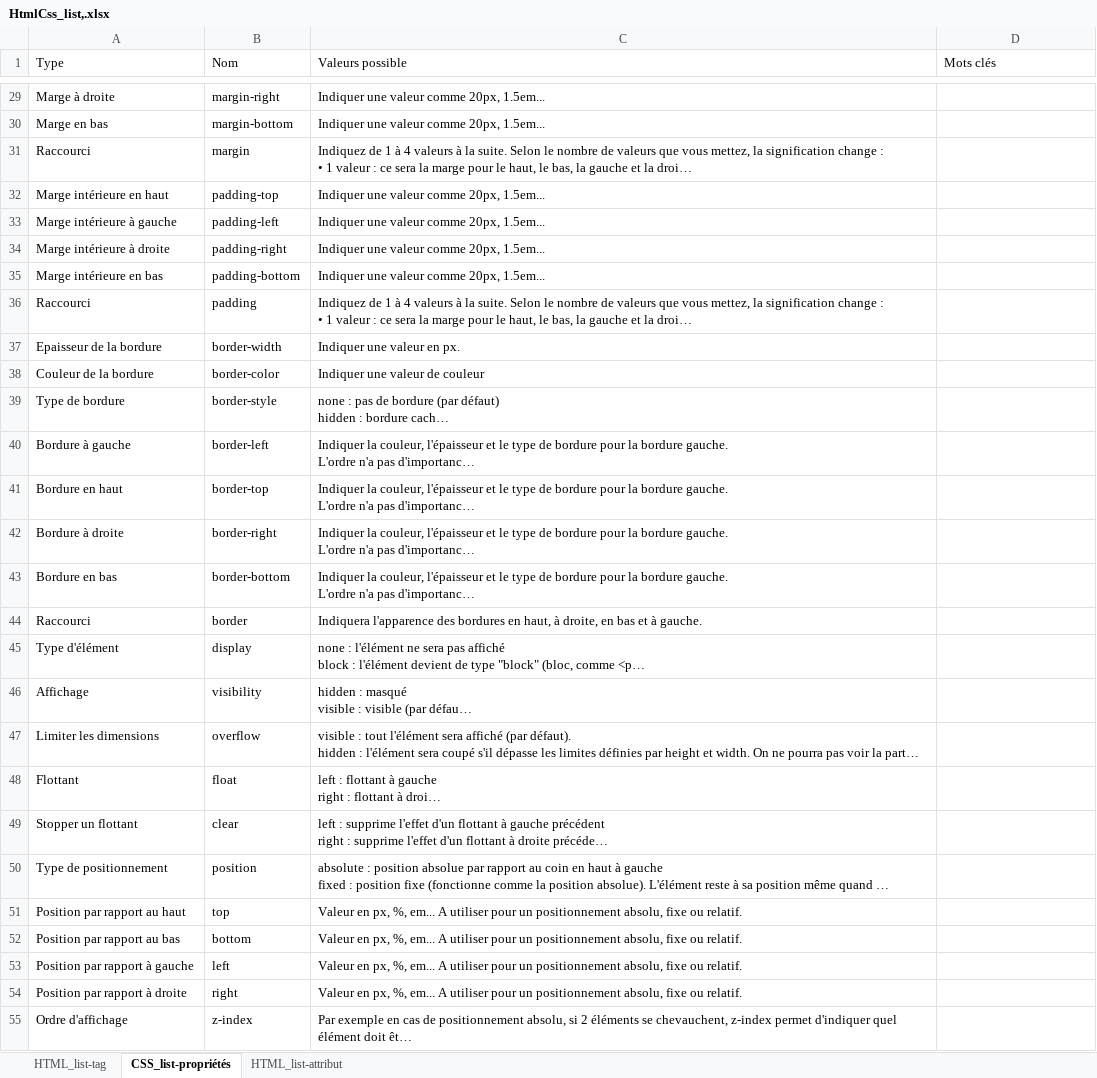
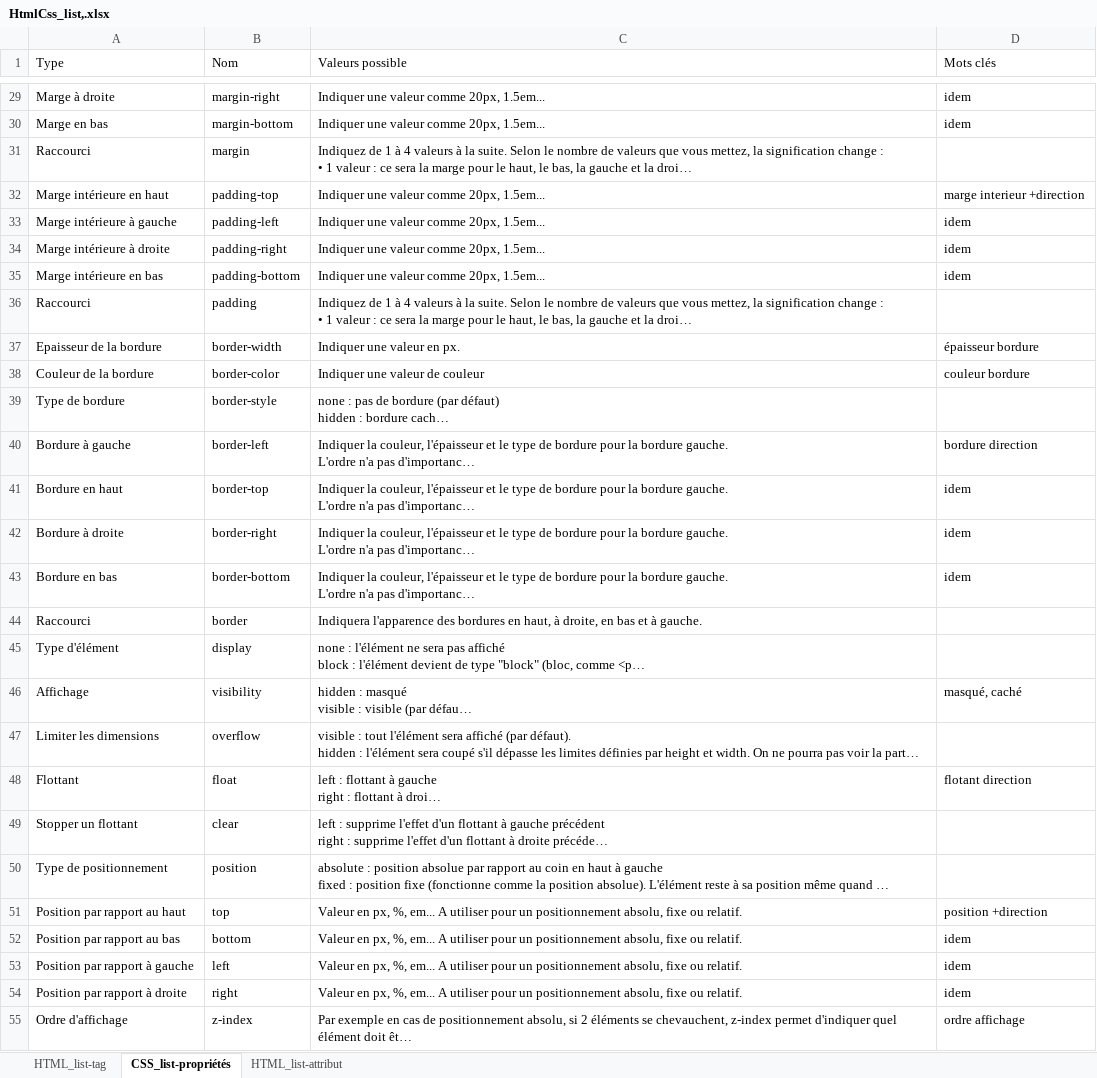
Before and after one commit to Nathan939/DeepCodeur, an Excel workbook: Data/HtmlCss_list,.xlsx, sheet CSS_list-propriétés, drawn as a sheet; only a part is shown, gaps mark what is left out; long unchanged cells end in …; values as stored, in another font and other column widths than the file's, no borders; the diff covers the shown part only; the diff names each change by its address in the sheet, - before the commit and + after, or states it on an @@ line.

```diff
--- a/Data/HtmlCss_list,.xlsx (sheet CSS_list-propriétés)
+++ b/Data/HtmlCss_list,.xlsx (sheet CSS_list-propriétés)
-D29:D30 (Mots clés): (empty)
+D29:D30 (Mots clés): idem
-D32 (Mots clés): (empty)
+D32 (Mots clés): marge interieur +direction
-D33:D35 (Mots clés): (empty)
+D33:D35 (Mots clés): idem
-D37 (Mots clés): (empty)
+D37 (Mots clés): épaisseur bordure
-D38 (Mots clés): (empty)
+D38 (Mots clés): couleur bordure
-D40 (Mots clés): (empty)
+D40 (Mots clés): bordure direction
-D41:D43 (Mots clés): (empty)
+D41:D43 (Mots clés): idem
-D46 (Mots clés): (empty)
+D46 (Mots clés): masqué, caché
-D48 (Mots clés): (empty)
+D48 (Mots clés): flotant direction
-D51 (Mots clés): (empty)
+D51 (Mots clés): position +direction
-D52:D54 (Mots clés): (empty)
+D52:D54 (Mots clés): idem
-D55 (Mots clés): (empty)
+D55 (Mots clés): ordre affichage
```
Also changed, not shown: 27 edited cells elsewhere in this sheet, sheet HTML_list-tag.
